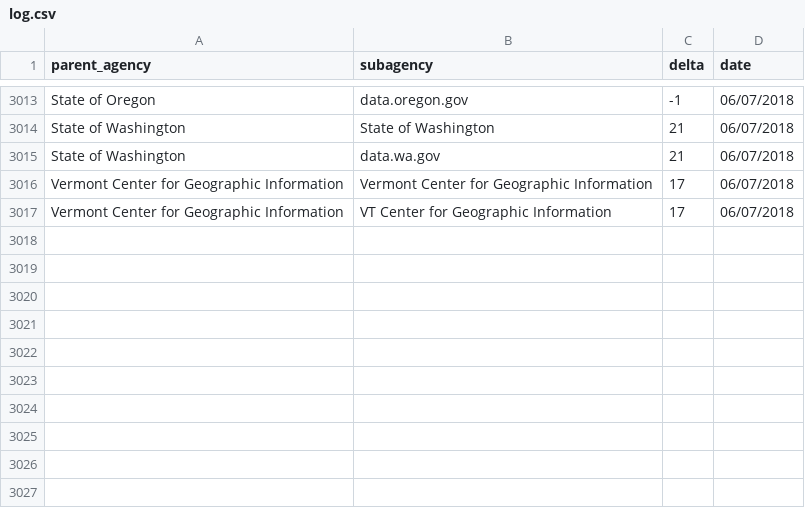
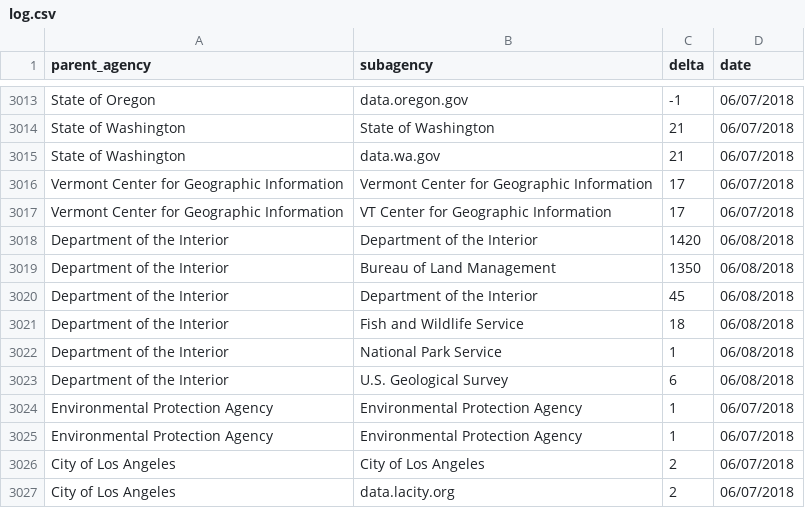
Before and after one commit to hancush/eyeball, a CSV file: output/log.csv, drawn as a sheet; only a part is shown, gaps mark what is left out; the diff names each change by its address in the sheet, - before the commit and + after, or states it on an @@ line.

```diff
--- a/output/log.csv
+++ b/output/log.csv
+row 3018: Department of the Interior | Department of the Interior | 1420 | 06/08/2018
+row 3019: Department of the Interior | Bureau of Land Management | 1350 | 06/08/2018
+row 3020: Department of the Interior | Department of the Interior | 45 | 06/08/2018
+row 3021: Department of the Interior | Fish and Wildlife Service | 18 | 06/08/2018
+row 3022: Department of the Interior | National Park Service | 1 | 06/08/2018
+row 3023: Department of the Interior | U.S. Geological Survey | 6 | 06/08/2018
+row 3024: Environmental Protection Agency | Environmental Protection Agency | 1 | 06/07/2018
+row 3025: Environmental Protection Agency | Environmental Protection Agency | 1 | 06/07/2018
+row 3026: City of Los Angeles | City of Los Angeles | 2 | 06/07/2018
+row 3027: City of Los Angeles | data.lacity.org | 2 | 06/07/2018
```
Also changed, not shown: archive.csv, output/churn_summary.csv.
